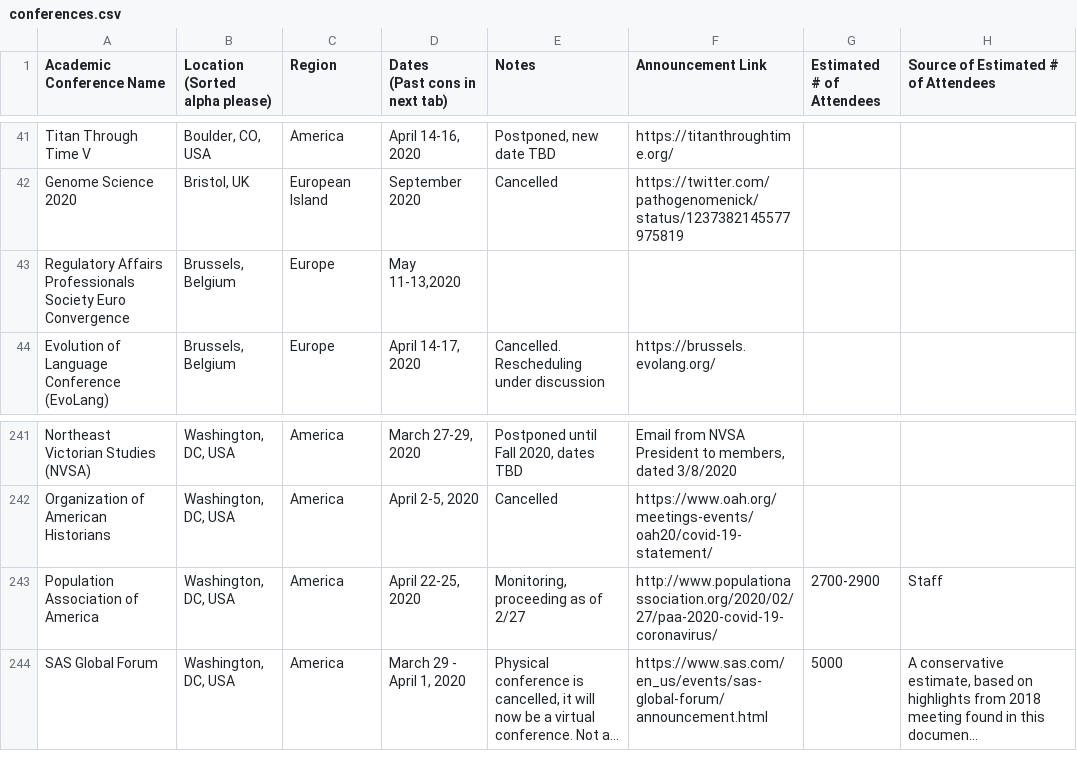
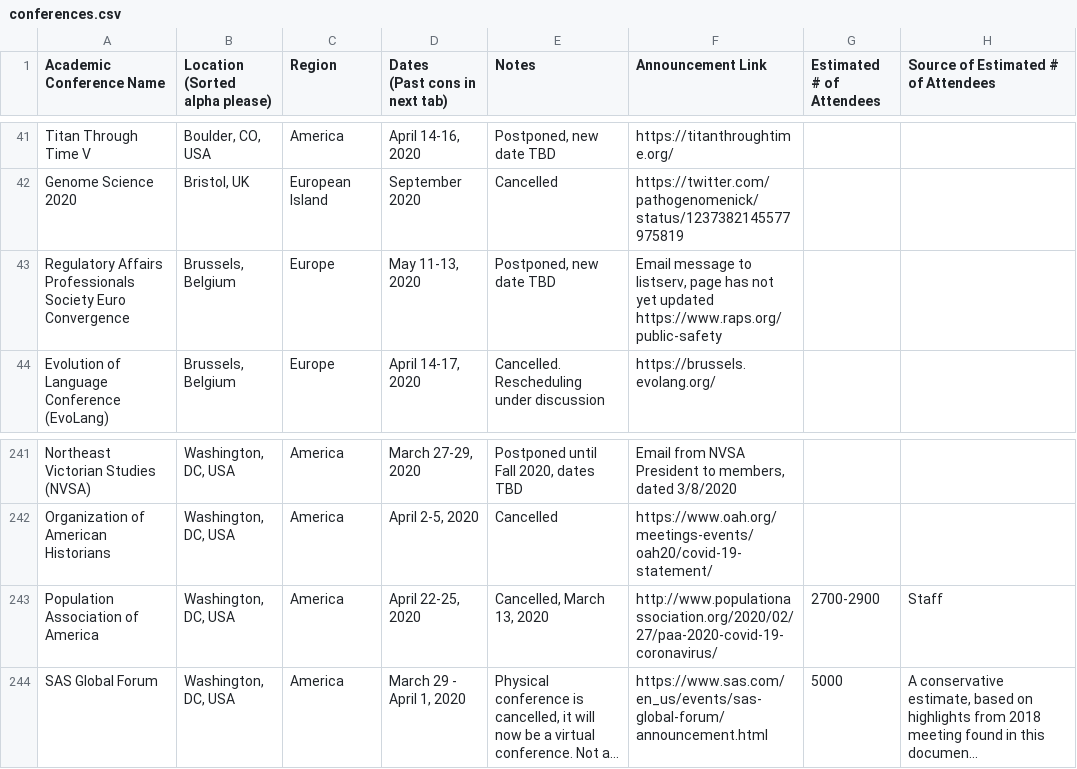
Before and after one commit to WeileiZeng/Cancelled-Academic-Conferences, a CSV file: conferences.csv, drawn as a sheet; only a part is shown, gaps mark what is left out; long unchanged cells end in …; the diff names each change by its address in the sheet, - before the commit and + after, or states it on an @@ line.

```diff
--- a/conferences.csv
+++ b/conferences.csv
-D43 (Dates (Past cons in next tab)): May 11-13,2020
+D43 (Dates (Past cons in next tab)): May 11-13, 2020
-E43 (Notes): (empty)
+E43 (Notes): Postponed, new date TBD
-F43 (Announcement Link): (empty)
+F43 (Announcement Link): Email message to listserv, page has not yet updated https://www.raps.org/public-safety
-E243 (Notes): Monitoring, proceeding as of 2/27
+E243 (Notes): Cancelled, March 13, 2020
```
Also changed, not shown: 2 other files.
